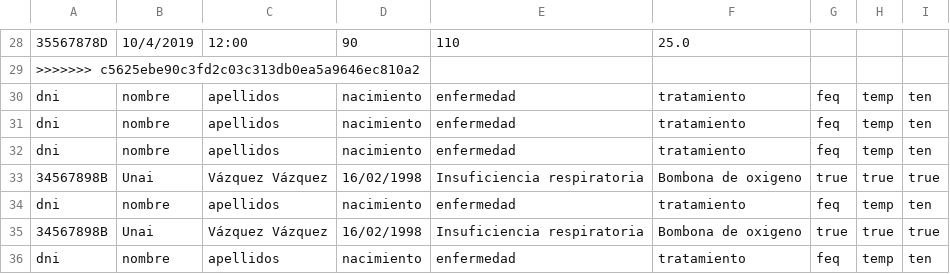
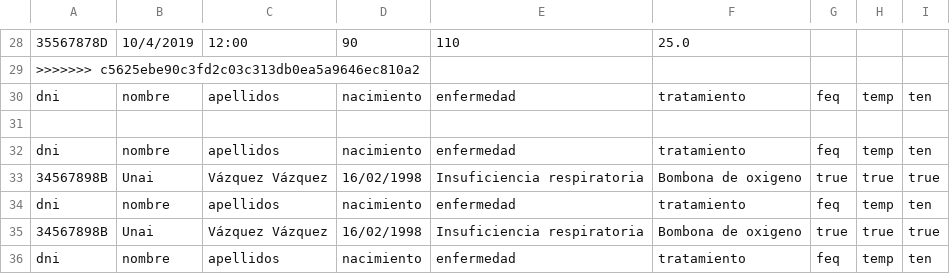
Before and after one commit to ferchundo9/ProyectoENSO, a CSV file: enso/InfoPacientes.csv, drawn as a sheet; only a part is shown, gaps mark what is left out; the diff names each change by its address in the sheet, - before the commit and + after, or states it on an @@ line.

Commit message:
cambiados los nombres de las pruebas

```diff
--- a/enso/InfoPacientes.csv
+++ b/enso/InfoPacientes.csv
-row 31: dni | nombre | apellidos | nacimiento | enfermedad | tratamiento | feq | temp | ten
+row 31: (empty)
```
Also changed, not shown: 9 other files.
